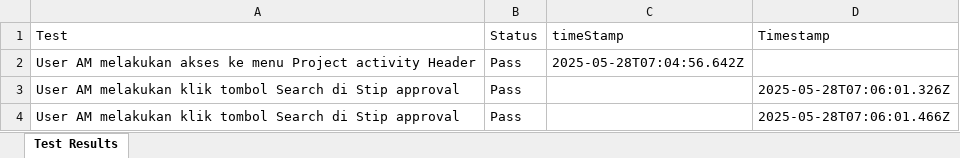
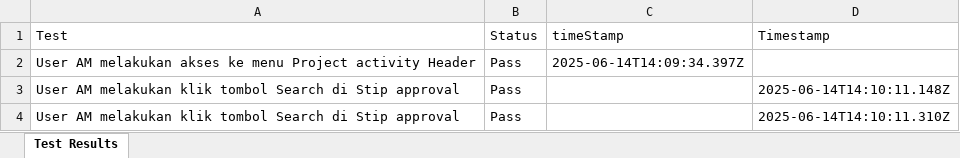
Before and after one commit to Fmocacinno/TBGSYS-Cypress-, an Excel workbook: cypress/downloads/test-StipinputNewBuildMacroresults.xlsx, sheet Test Results, drawn as a sheet; values as stored, in another font and other column widths than the file's, no borders; the diff names each change by its address in the sheet, - before the commit and + after, or states it on an @@ line.

```diff
--- a/cypress/downloads/test-StipinputNewBuildMacroresults.xlsx (sheet Test Results)
+++ b/cypress/downloads/test-StipinputNewBuildMacroresults.xlsx (sheet Test Results)
-C2 (timeStamp): 2025-05-28T07:04:56.642Z
+C2 (timeStamp): 2025-06-14T14:09:34.397Z
-D3 (Timestamp): 2025-05-28T07:06:01.326Z
+D3 (Timestamp): 2025-06-14T14:10:11.148Z
-D4 (Timestamp): 2025-05-28T07:06:01.466Z
+D4 (Timestamp): 2025-06-14T14:10:11.310Z
```
Also changed, not shown: 4 other files.
